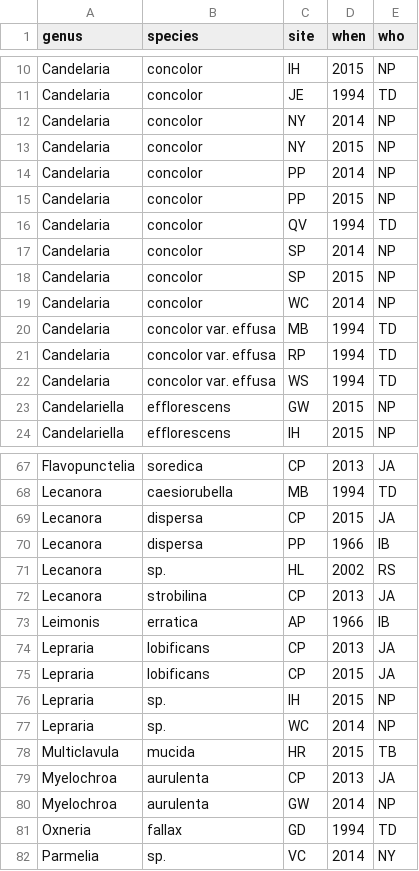
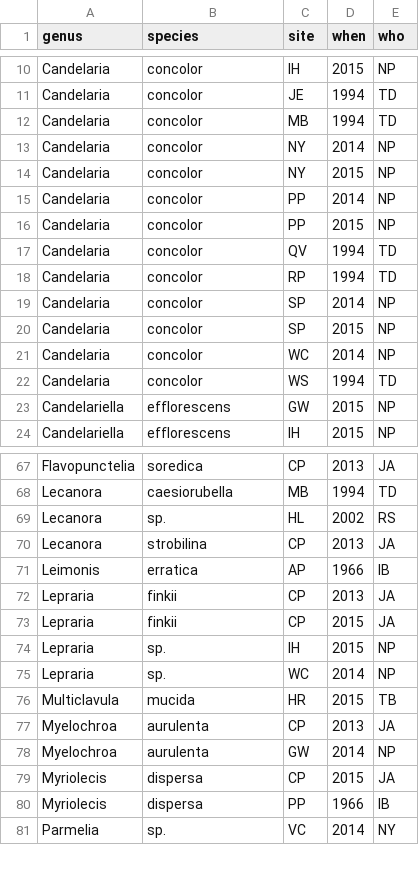
Before and after one commit to lichens-nyc/lichens-nyc.github.io, a TSV file: _data/src/observations.tsv, drawn as a sheet; only a part is shown, gaps mark what is left out; the diff covers the shown part only.

```diff
--- a/_data/src/observations.tsv
+++ b/_data/src/observations.tsv
@@ -11,2 +11,3 @@ Candelaria	concolor	IH	2015	NP
 Candelaria	concolor	JE	1994	TD
+Candelaria	concolor	MB	1994	TD
 Candelaria	concolor	NY	2014	NP
@@ -16,2 +17,3 @@ Candelaria	concolor	PP	2015	NP
 Candelaria	concolor	QV	1994	TD
+Candelaria	concolor	RP	1994	TD
 Candelaria	concolor	SP	2014	NP
@@ -19,5 +21,3 @@ Candelaria	concolor	SP	2015	NP
 Candelaria	concolor	WC	2014	NP
-Candelaria	concolor var. effusa	MB	1994	TD
-Candelaria	concolor var. effusa	RP	1994	TD
-Candelaria	concolor var. effusa	WS	1994	TD
+Candelaria	concolor	WS	1994	TD
 Candelariella	efflorescens	GW	2015	NP
@@ -68,4 +68,2 @@ Flavopunctelia	soredica	CP	2013	JA
 Lecanora	caesiorubella	MB	1994	TD
-Lecanora	dispersa	CP	2015	JA
-Lecanora	dispersa	PP	1966	IB
 Lecanora	sp.	HL	2002	RS
@@ -73,4 +71,4 @@ Lecanora	strobilina	CP	2013	JA
 Leimonis	erratica	AP	1966	IB
-Lepraria	lobificans	CP	2013	JA
-Lepraria	lobificans	CP	2015	JA
+Lepraria	finkii	CP	2013	JA
+Lepraria	finkii	CP	2015	JA
 Lepraria	sp.	IH	2015	NP
@@ -80,3 +78,4 @@ Myelochroa	aurulenta	CP	2013	JA
 Myelochroa	aurulenta	GW	2014	NP
-Oxneria	fallax	GD	1994	TD
+Myriolecis	dispersa	CP	2015	JA
+Myriolecis	dispersa	PP	1966	IB
 Parmelia	sp.	VC	2014	NY
```
Also changed, not shown: 2 added rows, 1 removed row and 1 edited cell elsewhere in this file, _data/src/genera.tsv, _data/src/species.tsv, 2 other files.
